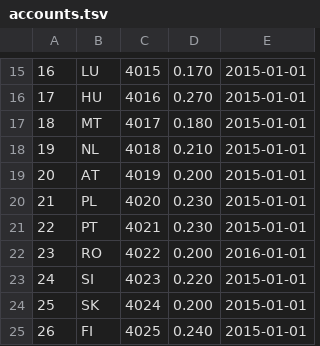
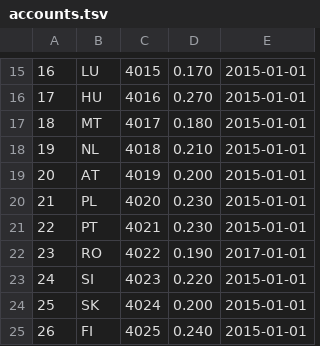
Before and after one commit to lunikon/collmex-moss-report-generator, a TSV file: accounts.tsv, drawn as a sheet; only a part is shown, gaps mark what is left out.

Commit message:
Update VAT rate for Romania.

```diff
--- a/accounts.tsv
+++ b/accounts.tsv
@@ -21,3 +21,3 @@
 22	PT	4021	0.230	2015-01-01
-23	RO	4022	0.200	2016-01-01
+23	RO	4022	0.190	2017-01-01
 24	SI	4023	0.220	2015-01-01
```
